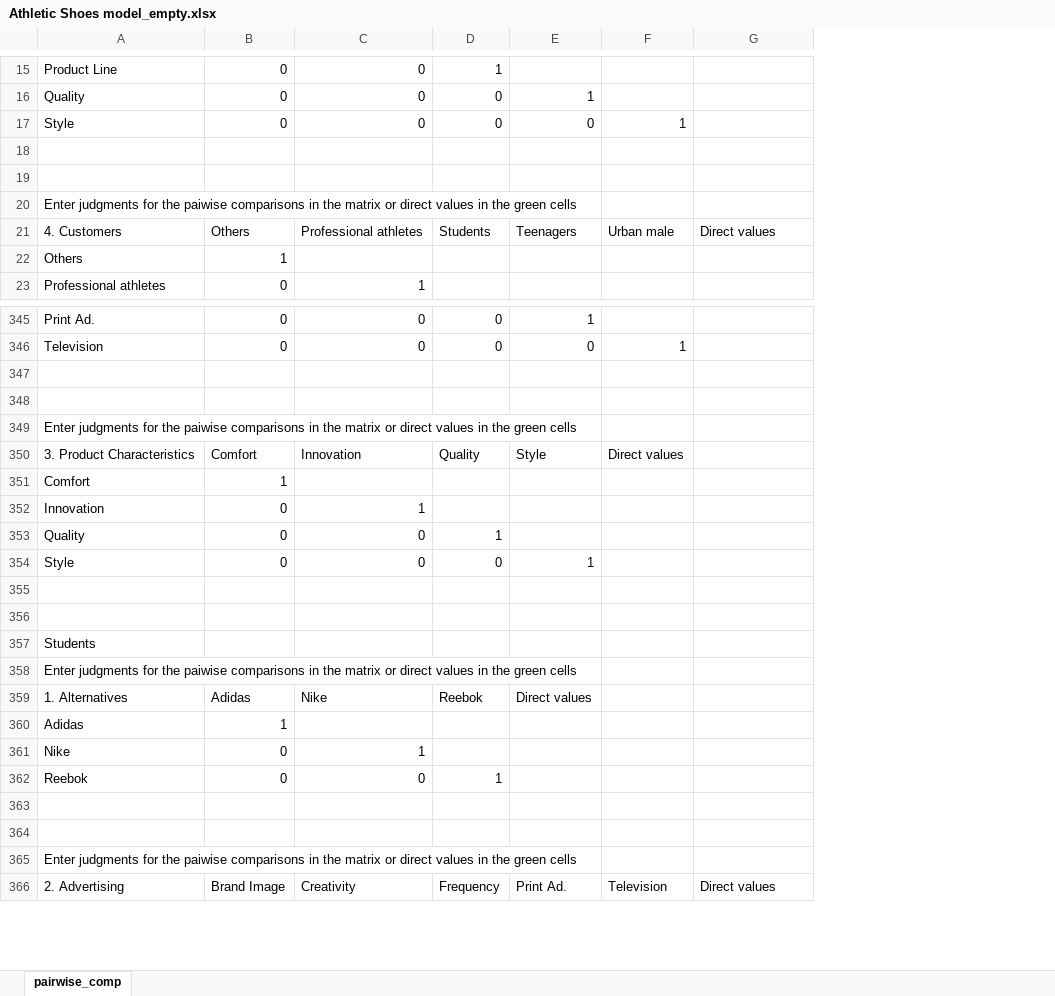
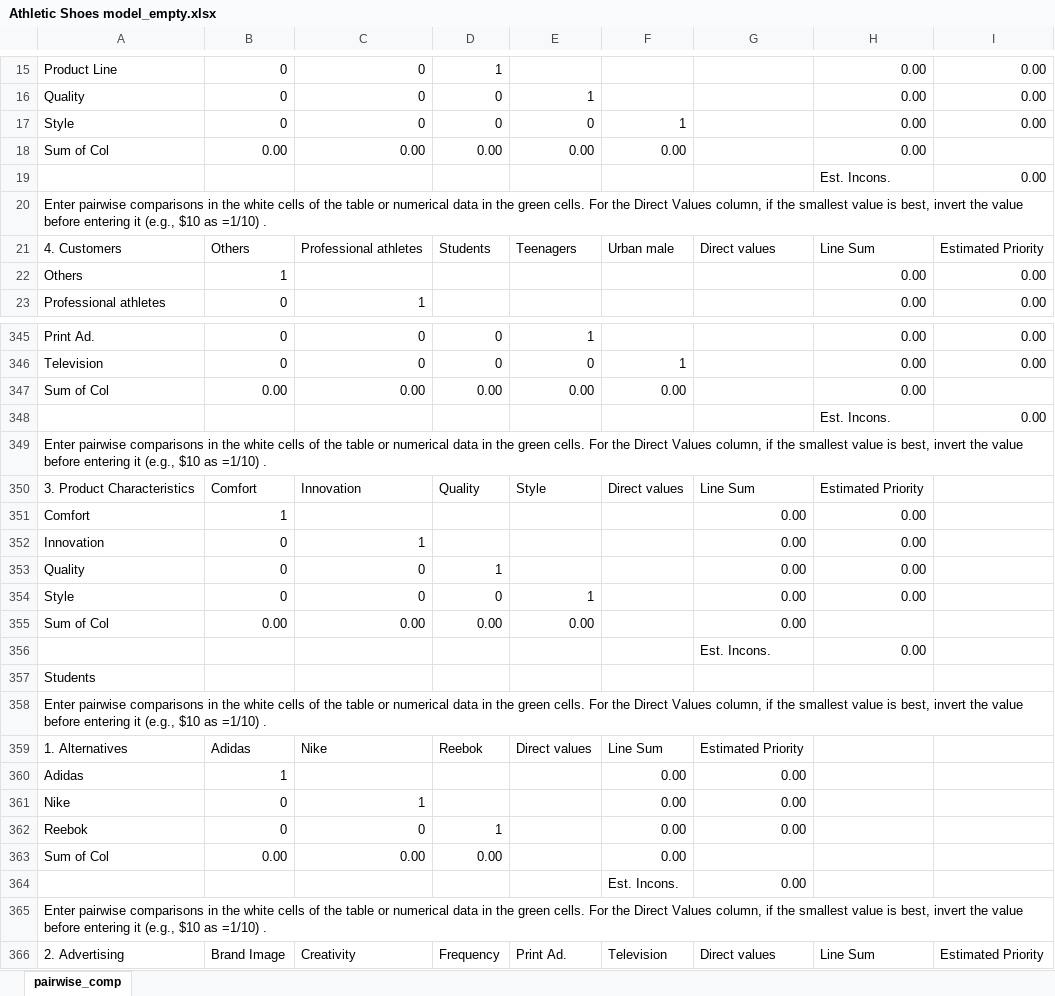
Before and after one commit to CreativeDecisions/AhpAnpLib, an Excel workbook: Examples/ANP_Athletic_Shoes/Athletic Shoes model_empty.xlsx, sheet pairwise_comp, drawn as a sheet; only a part is shown, gaps mark what is left out; values as stored, in another font and other column widths than the file's, no cell formats; removed rows and columns are numbered as before the commit, all else as after; the diff covers the shown part only; the diff names each change by its address in the sheet, - before the commit and + after, or states it on an @@ line.

Commit message:
update Example - ANP Athletic shoes

```diff
--- a/Examples/ANP_Athletic_Shoes/Athletic Shoes model_empty.xlsx (sheet pairwise_comp)
+++ b/Examples/ANP_Athletic_Shoes/Athletic Shoes model_empty.xlsx (sheet pairwise_comp)
+column H, rows 15-17: all 0.00; rows 19-23: Est. Incons. |  | Line Sum | 0.00 | 0.00; rows 345-346: 0.00 | 0.00; rows 348-366: Est. Incons. |  | Estimated Priority | 0.00 | 0.00 | 0.00 | 0.00 |  | 0.00 |  |  |  |  |  |  |  |  |  | Line Sum
+column I, rows 15-17: all 0.00; rows 19-23: 0.00 |  | Estimated Priority | 0.00 | 0.00; rows 345-346: 0.00 | 0.00; rows 348-366: 0.00 |  |  |  |  |  |  |  |  |  |  |  |  |  |  |  |  |  | Estimated Priority
+row 18: Sum of Col | 0.00 | 0.00 | 0.00 | 0.00 | 0.00 |  | 0.00
-row 19: (empty)
+row 19:  |  |  |  |  |  |  | Est. Incons. | 0.00
-row 19: (empty)
-A20: Enter judgments for the paiwise comparisons in the matrix or direct values in the green cells
+A20: Enter pairwise comparisons in the white cells of the table or numerical data in the green cells. For the Direct Values column, if the smallest value is best, invert the value before entering it (e.g., $10 as =1/10) .
+row 347: Sum of Col | 0.00 | 0.00 | 0.00 | 0.00 | 0.00 |  | 0.00
-row 348: (empty)
+row 348:  |  |  |  |  |  |  | Est. Incons. | 0.00
-row 348: (empty)
-A349: Enter judgments for the paiwise comparisons in the matrix or direct values in the green cells
+A349: Enter pairwise comparisons in the white cells of the table or numerical data in the green cells. For the Direct Values column, if the smallest value is best, invert the value before entering it (e.g., $10 as =1/10) .
-G350: (empty)
+G350: Line Sum
-G351:G354: (empty)
+G351:G354: 0.00
-row 355: (empty)
+row 355: Sum of Col | 0.00 | 0.00 | 0.00 | 0.00 |  | 0.00
-row 356: (empty)
+row 356:  |  |  |  |  |  | Est. Incons. | 0.00
-A358: Enter judgments for the paiwise comparisons in the matrix or direct values in the green cells
+A358: Enter pairwise comparisons in the white cells of the table or numerical data in the green cells. For the Direct Values column, if the smallest value is best, invert the value before entering it (e.g., $10 as =1/10) .
-F359: (empty)
+F359: Line Sum
-G359: (empty)
+G359: Estimated Priority
-F360:F362: (empty)
+F360:F362: 0.00
-G360:G362: (empty)
+G360:G362: 0.00
-row 363: (empty)
+row 363: Sum of Col | 0.00 | 0.00 | 0.00 |  | 0.00
-row 364: (empty)
+row 364:  |  |  |  |  | Est. Incons. | 0.00
-A365: Enter judgments for the paiwise comparisons in the matrix or direct values in the green cells
+A365: Enter pairwise comparisons in the white cells of the table or numerical data in the green cells. For the Direct Values column, if the smallest value is best, invert the value before entering it (e.g., $10 as =1/10) .
```
Also changed, not shown: 14 added rows, 12 removed rows and 485 edited cells elsewhere in this sheet, cell formats, 5 other files.
